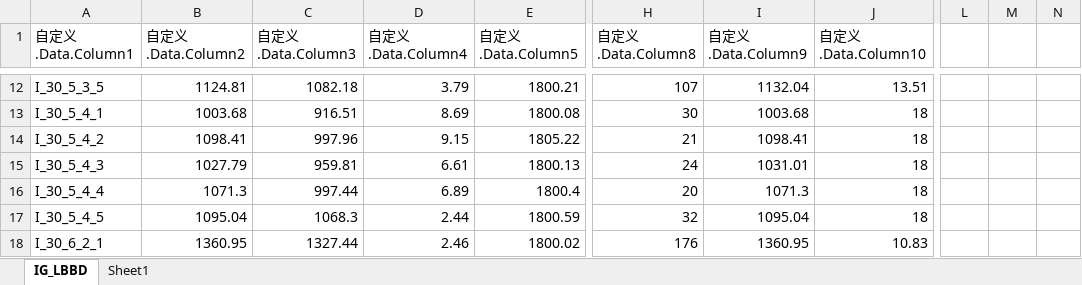
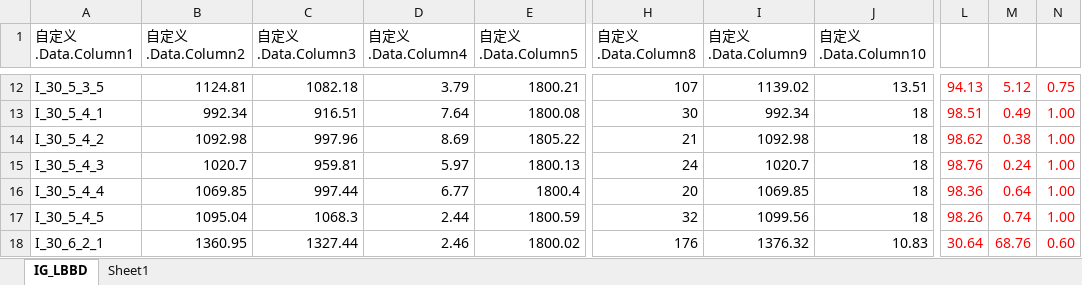
Before and after one commit to Jiangboshi0320/Algorithm-Data-Result, an Excel workbook: DPFSP-PTM/Results/Large/Large-IG_LBBD.xlsx, sheet IG_LBBD, drawn as a sheet; only a part is shown, gaps mark what is left out; values as stored, in another font and other column widths than the file's, no borders; table styles not drawn; the diff covers the shown part only; the diff names each change by its address in the sheet, - before the commit and + after, or states it on an @@ line.

```diff
--- a/DPFSP-PTM/Results/Large/Large-IG_LBBD.xlsx (sheet IG_LBBD)
+++ b/DPFSP-PTM/Results/Large/Large-IG_LBBD.xlsx (sheet IG_LBBD)
-I12 (自定义.Data.Column9): 1132.04
+I12 (自定义.Data.Column9): 1139.02
-L12: (empty)
+L12: 94.13
-M12: (empty)
+M12: 5.12
-N12: (empty)
+N12: 0.75
-B13 (自定义.Data.Column2): 1003.68
+B13 (自定义.Data.Column2): 992.34
-D13 (自定义.Data.Column4): 8.69
+D13 (自定义.Data.Column4): 7.64
-I13 (自定义.Data.Column9): 1003.68
+I13 (自定义.Data.Column9): 992.34
-L13: (empty)
+L13: 98.51
-M13: (empty)
+M13: 0.49
-N13:N17: (empty)
+N13:N17: 1.00
-B14 (自定义.Data.Column2): 1098.41
+B14 (自定义.Data.Column2): 1092.98
-D14 (自定义.Data.Column4): 9.15
+D14 (自定义.Data.Column4): 8.69
-I14 (自定义.Data.Column9): 1098.41
+I14 (自定义.Data.Column9): 1092.98
-L14: (empty)
+L14: 98.62
-M14: (empty)
+M14: 0.38
-B15 (自定义.Data.Column2): 1027.79
+B15 (自定义.Data.Column2): 1020.7
-D15 (自定义.Data.Column4): 6.61
+D15 (自定义.Data.Column4): 5.97
-I15 (自定义.Data.Column9): 1031.01
+I15 (自定义.Data.Column9): 1020.7
-L15: (empty)
+L15: 98.76
-M15: (empty)
+M15: 0.24
-B16 (自定义.Data.Column2): 1071.3
+B16 (自定义.Data.Column2): 1069.85
-D16 (自定义.Data.Column4): 6.89
+D16 (自定义.Data.Column4): 6.77
-I16 (自定义.Data.Column9): 1071.3
+I16 (自定义.Data.Column9): 1069.85
-L16: (empty)
+L16: 98.36
-M16: (empty)
+M16: 0.64
-I17 (自定义.Data.Column9): 1095.04
+I17 (自定义.Data.Column9): 1099.56
-L17: (empty)
+L17: 98.26
-M17: (empty)
+M17: 0.74
-I18 (自定义.Data.Column9): 1360.95
+I18 (自定义.Data.Column9): 1376.32
-L18: (empty)
+L18: 30.64
-M18: (empty)
+M18: 68.76
-N18: (empty)
+N18: 0.60
```
Also changed, not shown: 1 added row and 356 edited cells elsewhere in this sheet, DPFSP-PTM/Results/Small/Small-IG_LBBD.xlsx.
